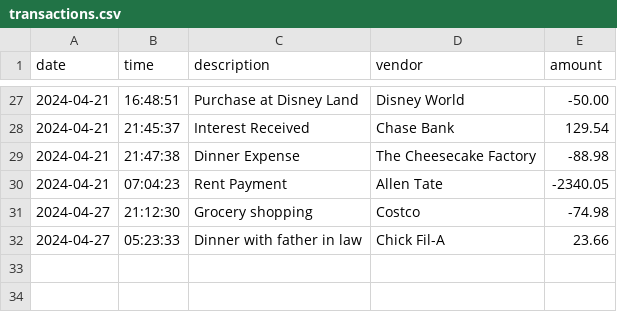
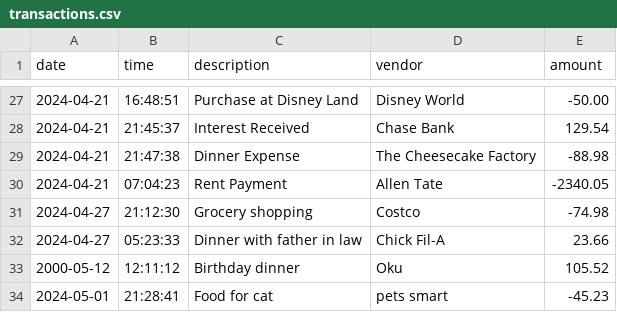
Before and after one commit to 1uckyswish/financial-ledger, a CSV file: financial-ledger/transactions.csv, drawn as a sheet; only a part is shown, gaps mark what is left out; the diff names each change by its address in the sheet, - before the commit and + after, or states it on an @@ line.

```diff
--- a/financial-ledger/transactions.csv
+++ b/financial-ledger/transactions.csv
+row 33: 2000-05-12 | 12:11:12 | Birthday dinner | Oku | 105.52
+row 34: 2024-05-01 | 21:28:41 | Food for cat | pets smart | -45.23
```
Also changed, not shown: 1 other file.
